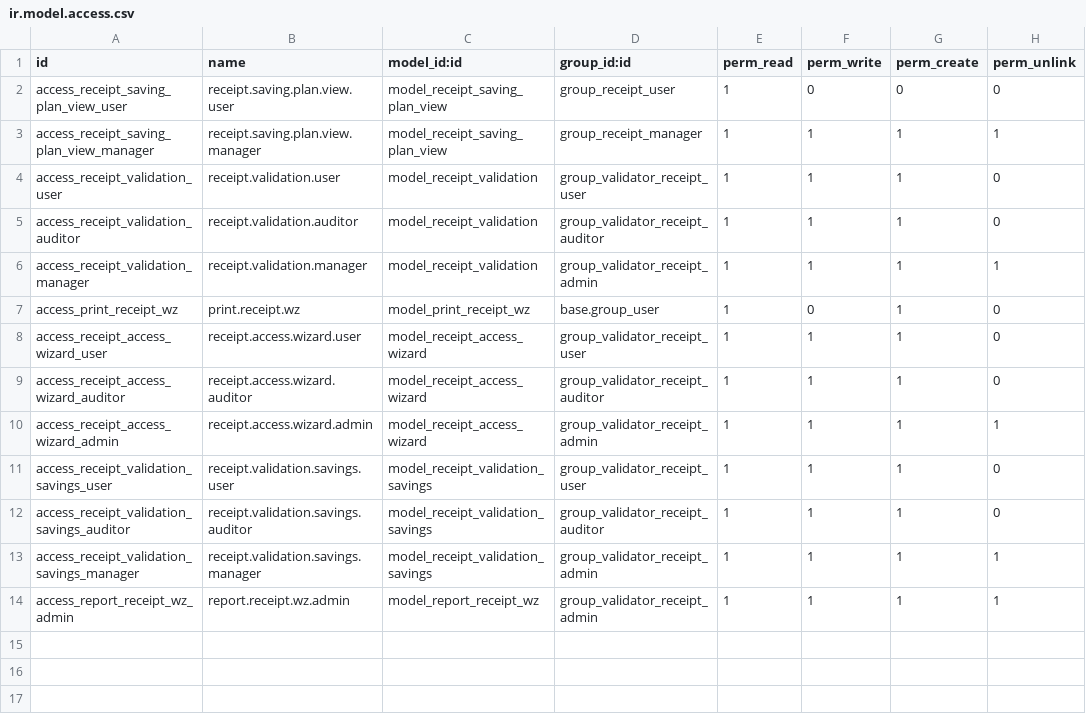
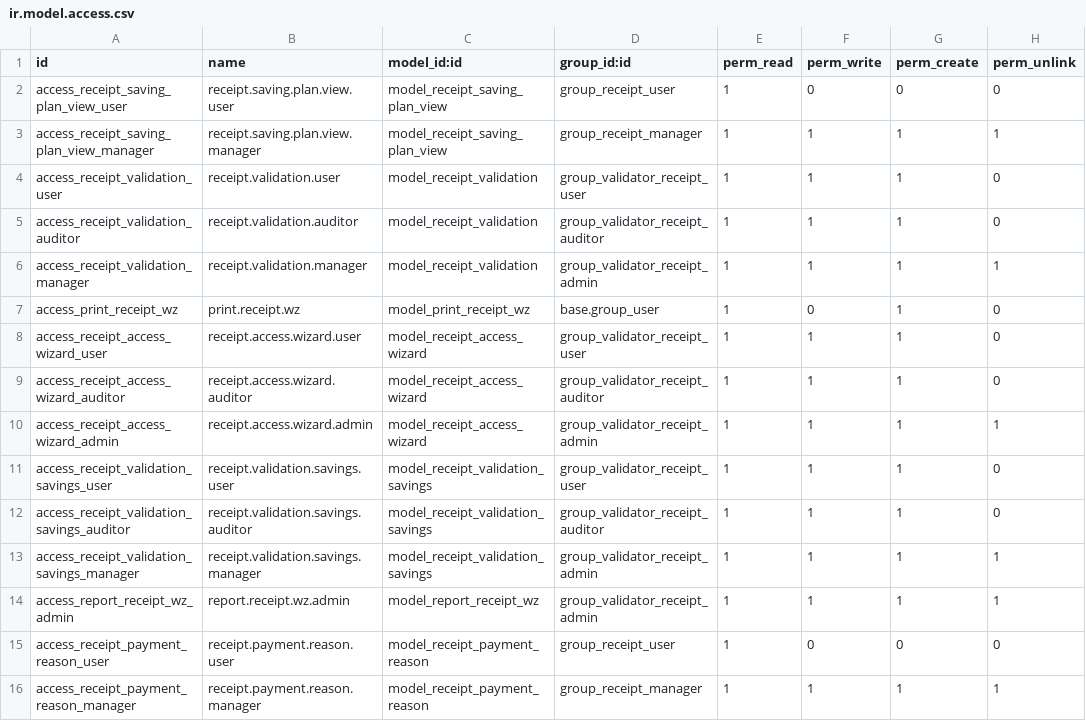
Before and after one commit to Galarplan/galarplan_development, a CSV file: addons/saving_plan_receipt/security/ir.model.access.csv, drawn as a sheet.

```diff
--- a/addons/saving_plan_receipt/security/ir.model.access.csv
+++ b/addons/saving_plan_receipt/security/ir.model.access.csv
@@ -14 +14,3 @@ access_receipt_validation_savings_manager,receipt.validation.savings.manager,mod
 access_report_receipt_wz_admin,report.receipt.wz.admin,model_report_receipt_wz,group_validator_receipt_admin,1,1,1,1
+access_receipt_payment_reason_user,receipt.payment.reason.user,model_receipt_payment_reason,group_receipt_user,1,0,0,0
+access_receipt_payment_reason_manager,receipt.payment.reason.manager,model_receipt_payment_reason,group_receipt_manager,1,1,1,1
```
Also changed, not shown: 19 other files.
